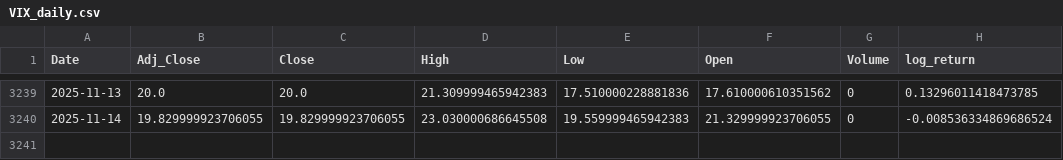
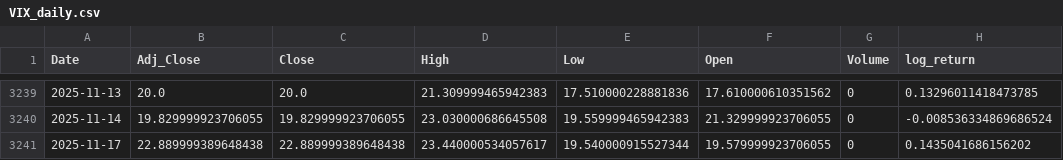
Before and after one commit to truonghonganh165/volatility-forecasting, a CSV file: data/raw/VIX_daily.csv, drawn as a sheet; only a part is shown, gaps mark what is left out.

```diff
--- a/data/raw/VIX_daily.csv
+++ b/data/raw/VIX_daily.csv
@@ -3240 +3240,2 @@ Date,Adj_Close,Close,High,Low,Open,Volume,log_return
 2025-11-14,19.829999923706055,19.829999923706055,23.030000686645508,19.559999465942383,21.329999923706055,0,-0.008536334869686524
+2025-11-17,22.889999389648438,22.889999389648438,23.440000534057617,19.540000915527344,19.579999923706055,0,0.1435041686156202
```
Also changed, not shown: 10 other files.
